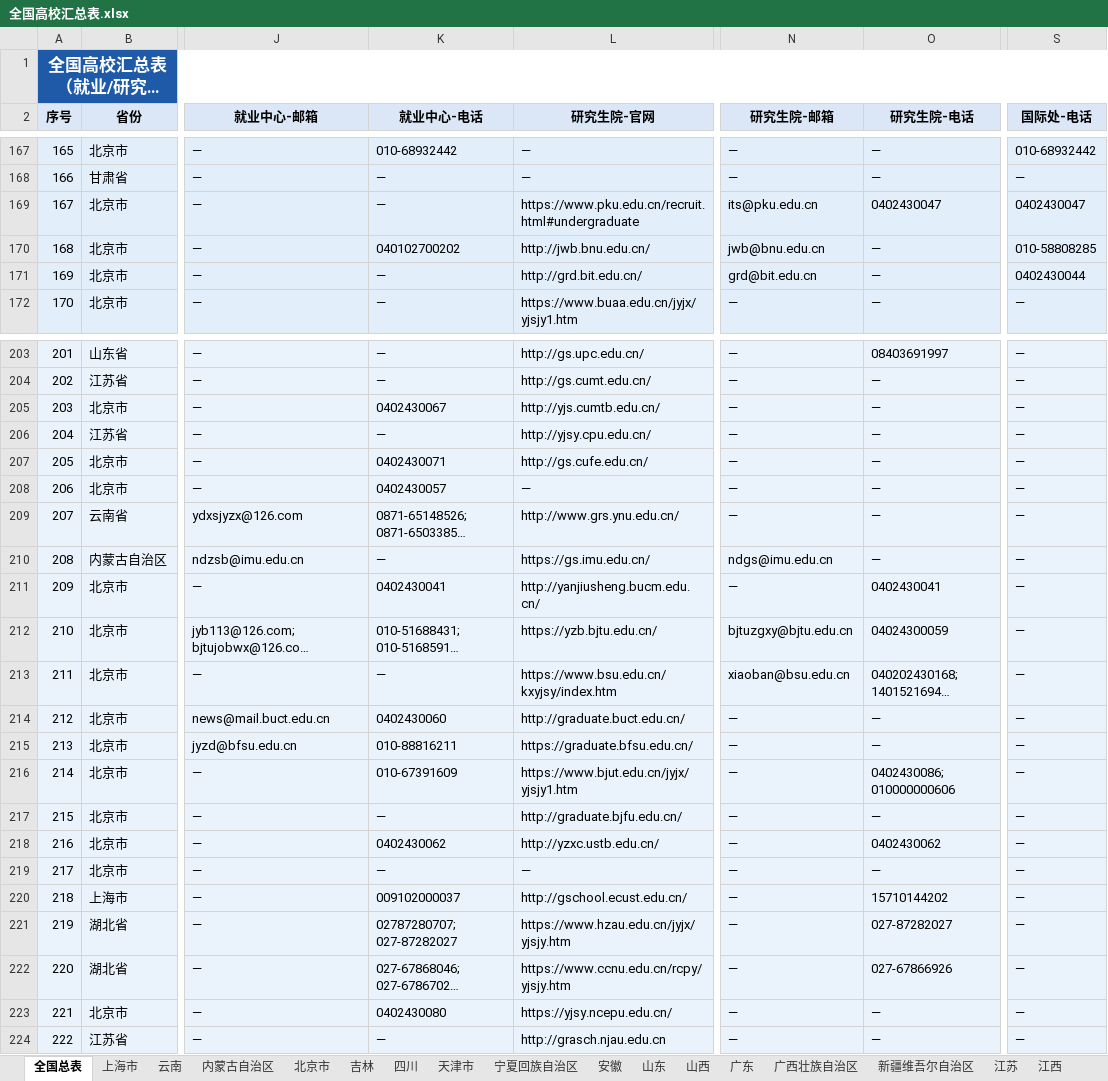
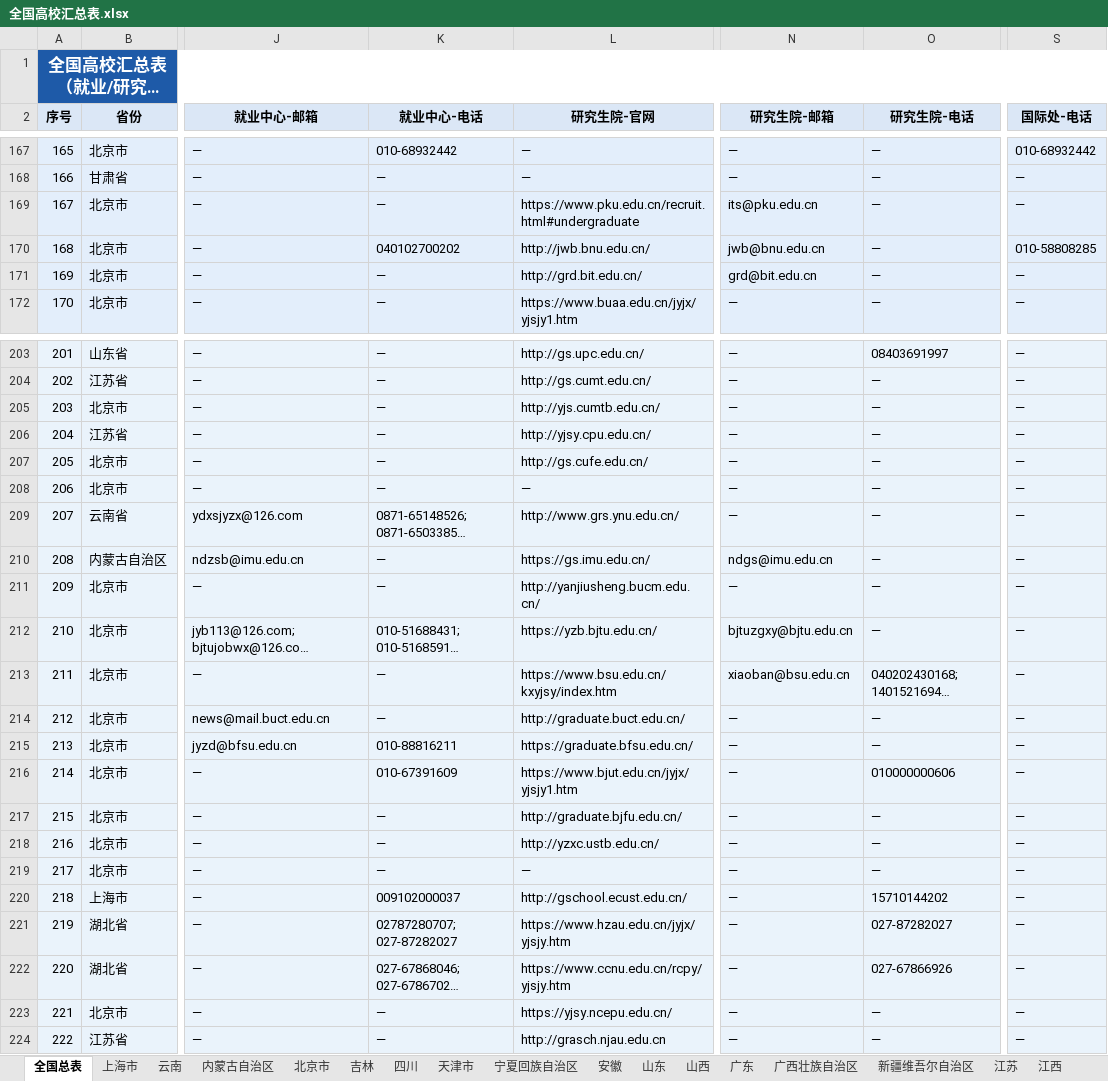
Before and after one commit to hy-xuan123/SA_UM_contact, an Excel workbook: dataset/全国重点院校/全国高校汇总表.xlsx, sheet 全国总表, drawn as a sheet; only a part is shown, gaps mark what is left out; long unchanged cells end in …; values as stored, in another font and other column widths than the file's, no borders; charts and pictures not drawn; the diff covers the shown part only; the diff names each change by its address in the sheet, - before the commit and + after, or states it on an @@ line.

```diff
--- a/dataset/全国重点院校/全国高校汇总表.xlsx (sheet 全国总表)
+++ b/dataset/全国重点院校/全国高校汇总表.xlsx (sheet 全国总表)
-O169 (研究生院-电话): 0402430047
+O169 (研究生院-电话): —
-S169 (国际处-电话): 0402430047
+S169 (国际处-电话): —
-S171 (国际处-电话): 0402430044
+S171 (国际处-电话): —
-K205 (就业中心-电话): 0402430067
+K205 (就业中心-电话): —
-K207 (就业中心-电话): 0402430071
+K207 (就业中心-电话): —
-K208 (就业中心-电话): 0402430057
+K208 (就业中心-电话): —
-K211 (就业中心-电话): 0402430041
+K211 (就业中心-电话): —
-O211 (研究生院-电话): 0402430041
+O211 (研究生院-电话): —
-O212 (研究生院-电话): 04024300059
+O212 (研究生院-电话): —
-K214 (就业中心-电话): 0402430060
+K214 (就业中心-电话): —
-O216 (研究生院-电话): 0402430086; 010000000606
+O216 (研究生院-电话): 010000000606
-K218 (就业中心-电话): 0402430062
+K218 (就业中心-电话): —
-O218 (研究生院-电话): 0402430062
+O218 (研究生院-电话): —
-K223 (就业中心-电话): 0402430080
+K223 (就业中心-电话): —
```
Also changed, not shown: 10 edited cells elsewhere in this sheet, sheet 北京市, sheet 广东, 43 other files.
